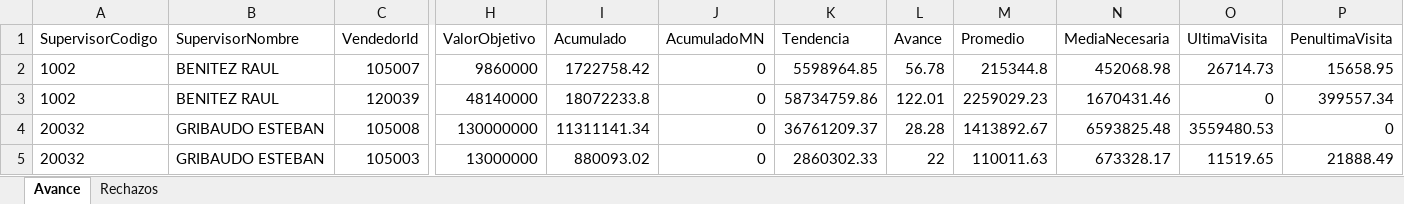
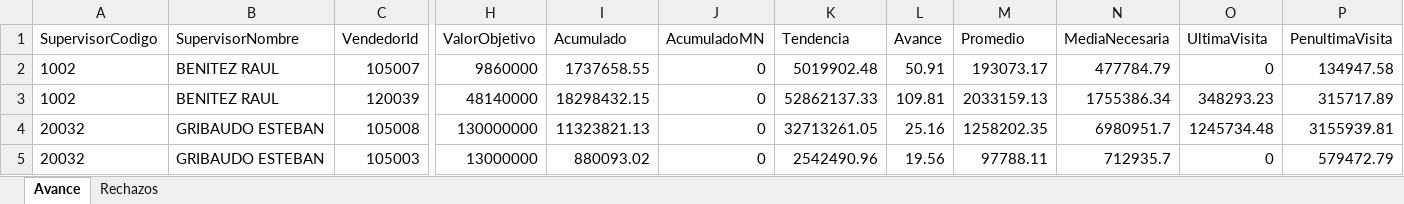
Before and after one commit to matiastorrespyp/orbit-matinal-penaflor, an Excel workbook: 01_INPUTS/resultado.xlsx, sheet Avance, drawn as a sheet; only a part is shown, gaps mark what is left out; values as stored, in another font and other column widths than the file's, no borders; table styles not drawn; the diff covers the shown part only; the diff names each change by its address in the sheet, - before the commit and + after, or states it on an @@ line.

Commit message:
data: cierre dia 2026-07-12_1256 — datasets + inputs actualizados

```diff
--- a/01_INPUTS/resultado.xlsx (sheet Avance)
+++ b/01_INPUTS/resultado.xlsx (sheet Avance)
-I2 (Acumulado): 1722758.42
+I2 (Acumulado): 1737658.55
-K2 (Tendencia): 5598964.85
+K2 (Tendencia): 5019902.48
-L2 (Avance): 56.78
+L2 (Avance): 50.91
-M2 (Promedio): 215344.8
+M2 (Promedio): 193073.17
-N2 (MediaNecesaria): 452068.98
+N2 (MediaNecesaria): 477784.79
-O2 (UltimaVisita): 26714.73
+O2 (UltimaVisita): 0
-P2 (PenultimaVisita): 15658.95
+P2 (PenultimaVisita): 134947.58
-I3 (Acumulado): 18072233.8
+I3 (Acumulado): 18298432.15
-K3 (Tendencia): 58734759.86
+K3 (Tendencia): 52862137.33
-L3 (Avance): 122.01
+L3 (Avance): 109.81
-M3 (Promedio): 2259029.23
+M3 (Promedio): 2033159.13
-N3 (MediaNecesaria): 1670431.46
+N3 (MediaNecesaria): 1755386.34
-O3 (UltimaVisita): 0
+O3 (UltimaVisita): 348293.23
-P3 (PenultimaVisita): 399557.34
+P3 (PenultimaVisita): 315717.89
-I4 (Acumulado): 11311141.34
+I4 (Acumulado): 11323821.13
-K4 (Tendencia): 36761209.37
+K4 (Tendencia): 32713261.05
-L4 (Avance): 28.28
+L4 (Avance): 25.16
-M4 (Promedio): 1413892.67
+M4 (Promedio): 1258202.35
-N4 (MediaNecesaria): 6593825.48
+N4 (MediaNecesaria): 6980951.7
-O4 (UltimaVisita): 3559480.53
+O4 (UltimaVisita): 1245734.48
-P4 (PenultimaVisita): 0
+P4 (PenultimaVisita): 3155939.81
-K5 (Tendencia): 2860302.33
+K5 (Tendencia): 2542490.96
-L5 (Avance): 22
+L5 (Avance): 19.56
-M5 (Promedio): 110011.63
+M5 (Promedio): 97788.11
-N5 (MediaNecesaria): 673328.17
+N5 (MediaNecesaria): 712935.7
-O5 (UltimaVisita): 11519.65
+O5 (UltimaVisita): 0
-P5 (PenultimaVisita): 21888.49
+P5 (PenultimaVisita): 579472.79
```
Also changed, not shown: 20 edited cells elsewhere in this sheet, sheet Rechazos, 19 other files.
